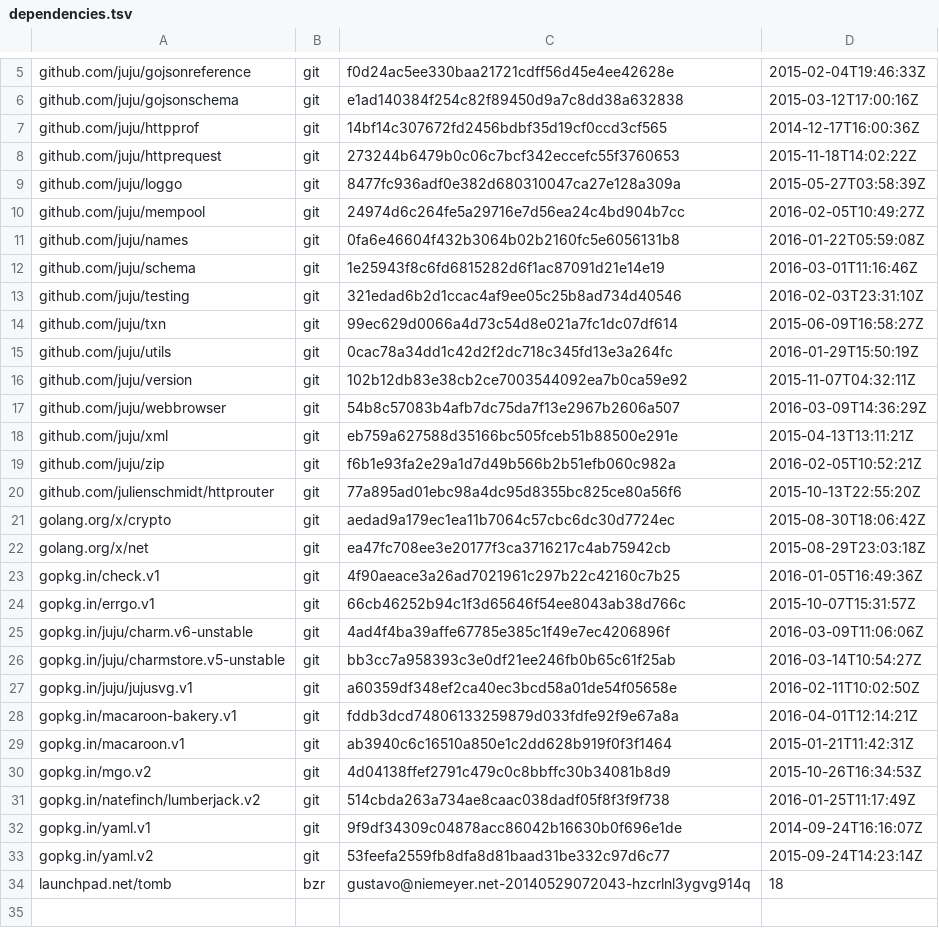
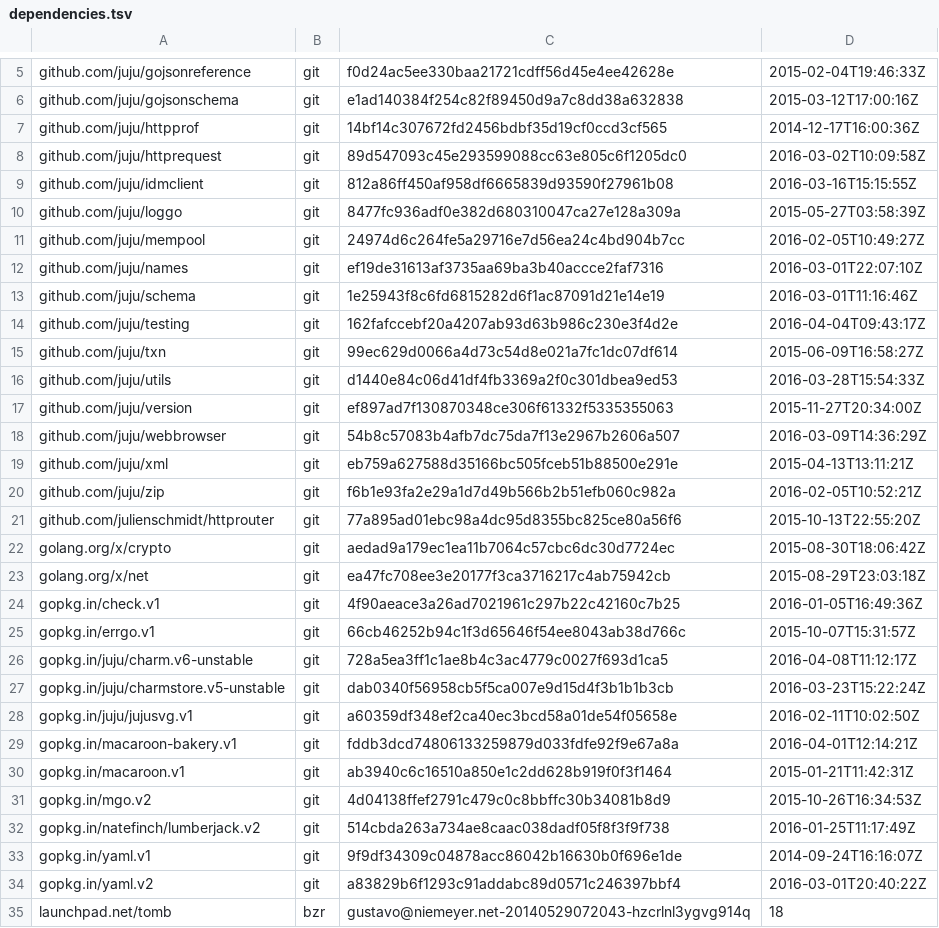
Before and after one commit to juju/charmrepo, a TSV file: dependencies.tsv, drawn as a sheet; only a part is shown, gaps mark what is left out.

```diff
--- a/dependencies.tsv
+++ b/dependencies.tsv
@@ -7,11 +7,12 @@ github.com/juju/gojsonschema	git	e1ad140384f254c82f89450d9a7c8dd38a632838	2015-0
 github.com/juju/httpprof	git	14bf14c307672fd2456bdbf35d19cf0ccd3cf565	2014-12-17T16:00:36Z
-github.com/juju/httprequest	git	273244b6479b0c06c7bcf342eccefc55f3760653	2015-11-18T14:02:22Z
+github.com/juju/httprequest	git	89d547093c45e293599088cc63e805c6f1205dc0	2016-03-02T10:09:58Z
+github.com/juju/idmclient	git	812a86ff450af958df6665839d93590f27961b08	2016-03-16T15:15:55Z
 github.com/juju/loggo	git	8477fc936adf0e382d680310047ca27e128a309a	2015-05-27T03:58:39Z
 github.com/juju/mempool	git	24974d6c264fe5a29716e7d56ea24c4bd904b7cc	2016-02-05T10:49:27Z
-github.com/juju/names	git	0fa6e46604f432b3064b02b2160fc5e6056131b8	2016-01-22T05:59:08Z
+github.com/juju/names	git	ef19de31613af3735aa69ba3b40accce2faf7316	2016-03-01T22:07:10Z
 github.com/juju/schema	git	1e25943f8c6fd6815282d6f1ac87091d21e14e19	2016-03-01T11:16:46Z
-github.com/juju/testing	git	321edad6b2d1ccac4af9ee05c25b8ad734d40546	2016-02-03T23:31:10Z
+github.com/juju/testing	git	162fafccebf20a4207ab93d63b986c230e3f4d2e	2016-04-04T09:43:17Z
 github.com/juju/txn	git	99ec629d0066a4d73c54d8e021a7fc1dc07df614	2015-06-09T16:58:27Z
-github.com/juju/utils	git	0cac78a34dd1c42d2f2dc718c345fd13e3a264fc	2016-01-29T15:50:19Z
-github.com/juju/version	git	102b12db83e38cb2ce7003544092ea7b0ca59e92	2015-11-07T04:32:11Z
+github.com/juju/utils	git	d1440e84c06d41df4fb3369a2f0c301dbea9ed53	2016-03-28T15:54:33Z
+github.com/juju/version	git	ef897ad7f130870348ce306f61332f5335355063	2015-11-27T20:34:00Z
 github.com/juju/webbrowser	git	54b8c57083b4afb7dc75da7f13e2967b2606a507	2016-03-09T14:36:29Z
@@ -24,4 +25,4 @@ gopkg.in/check.v1	git	4f90aeace3a26ad7021961c297b22c42160c7b25	2016-01-05T16:49:
 gopkg.in/errgo.v1	git	66cb46252b94c1f3d65646f54ee8043ab38d766c	2015-10-07T15:31:57Z
-gopkg.in/juju/charm.v6-unstable	git	4ad4f4ba39affe67785e385c1f49e7ec4206896f	2016-03-09T11:06:06Z
-gopkg.in/juju/charmstore.v5-unstable	git	bb3cc7a958393c3e0df21ee246fb0b65c61f25ab	2016-03-14T10:54:27Z
+gopkg.in/juju/charm.v6-unstable	git	728a5ea3ff1c1ae8b4c3ac4779c0027f693d1ca5	2016-04-08T11:12:17Z
+gopkg.in/juju/charmstore.v5-unstable	git	dab0340f56958cb5f5ca007e9d15d4f3b1b1b3cb	2016-03-23T15:22:24Z
 gopkg.in/juju/jujusvg.v1	git	a60359df348ef2ca40ec3bcd58a01de54f05658e	2016-02-11T10:02:50Z
@@ -32,3 +33,3 @@ gopkg.in/natefinch/lumberjack.v2	git	514cbda263a734ae8caac038dadf05f8f3f9f738	20
 gopkg.in/yaml.v1	git	9f9df34309c04878acc86042b16630b0f696e1de	2014-09-24T16:16:07Z
-gopkg.in/yaml.v2	git	53feefa2559fb8dfa8d81baad31be332c97d6c77	2015-09-24T14:23:14Z
+gopkg.in/yaml.v2	git	a83829b6f1293c91addabc89d0571c246397bbf4	2016-03-01T20:40:22Z
 launchpad.net/tomb	bzr	gustavo@niemeyer.net-20140529072043-hzcrlnl3ygvg914q	18
```
Also changed, not shown: 6 other files.
